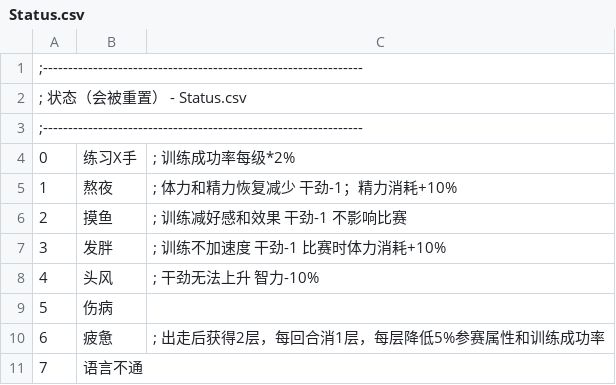
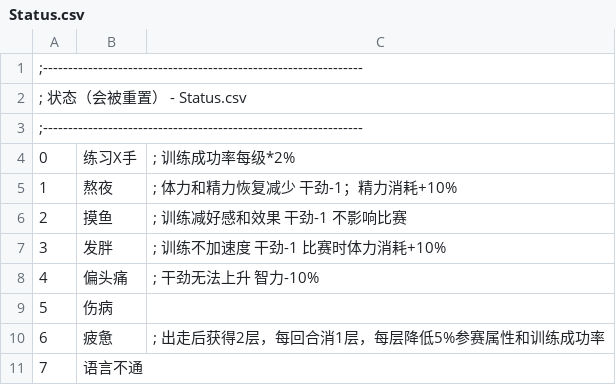
Before and after one commit to yikisi/2, a CSV file: csv/Status.csv, drawn as a sheet; only a part is shown.

```diff
--- a/csv/Status.csv
+++ b/csv/Status.csv
@@ -7,3 +7,3 @@
 3,发胖,			; 训练不加速度 干劲-1 比赛时体力消耗+10%
-4,头风,			; 干劲无法上升 智力-10%
+4,偏头痛,			; 干劲无法上升 智力-10%
 5,伤病,
```
Also changed, not shown: csv/Talent.csv, 10 other files.
